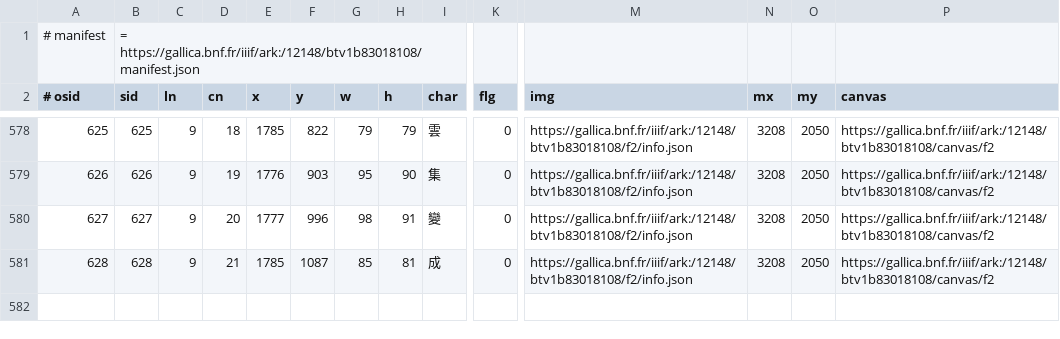
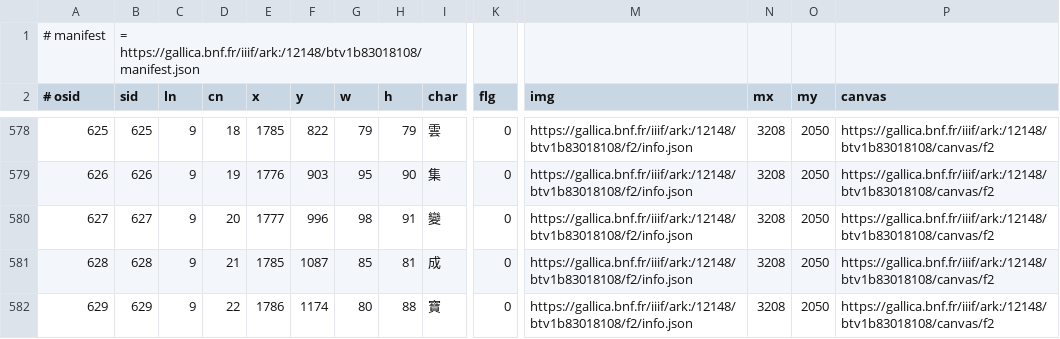
Before and after one commit to chise/hng-kiridashi-data, a TSV file: H12_fhs_P2195.tsv, drawn as a sheet; only a part is shown, gaps mark what is left out; rows hold the shown columns only; the diff names each change by its address in the sheet, - before the commit and + after, or states it on an @@ line.

Commit message:
(9-22: (1786,1174)+80+88): add [via Kiridashi-kun]

```diff
--- a/H12_fhs_P2195.tsv
+++ b/H12_fhs_P2195.tsv
+row 582: 629 | 629 | 9 | 22 | 1786 | 1174 | 80 | 88 | 寶 | 0 | https://gallica.bnf.fr/iiif/ark:/12148/btv1b83018108/f2/info.json | 3208 | 2050 | https://gallica.bnf.fr/iiif/ark:/12148/btv1b83018108/canvas/f2
```
